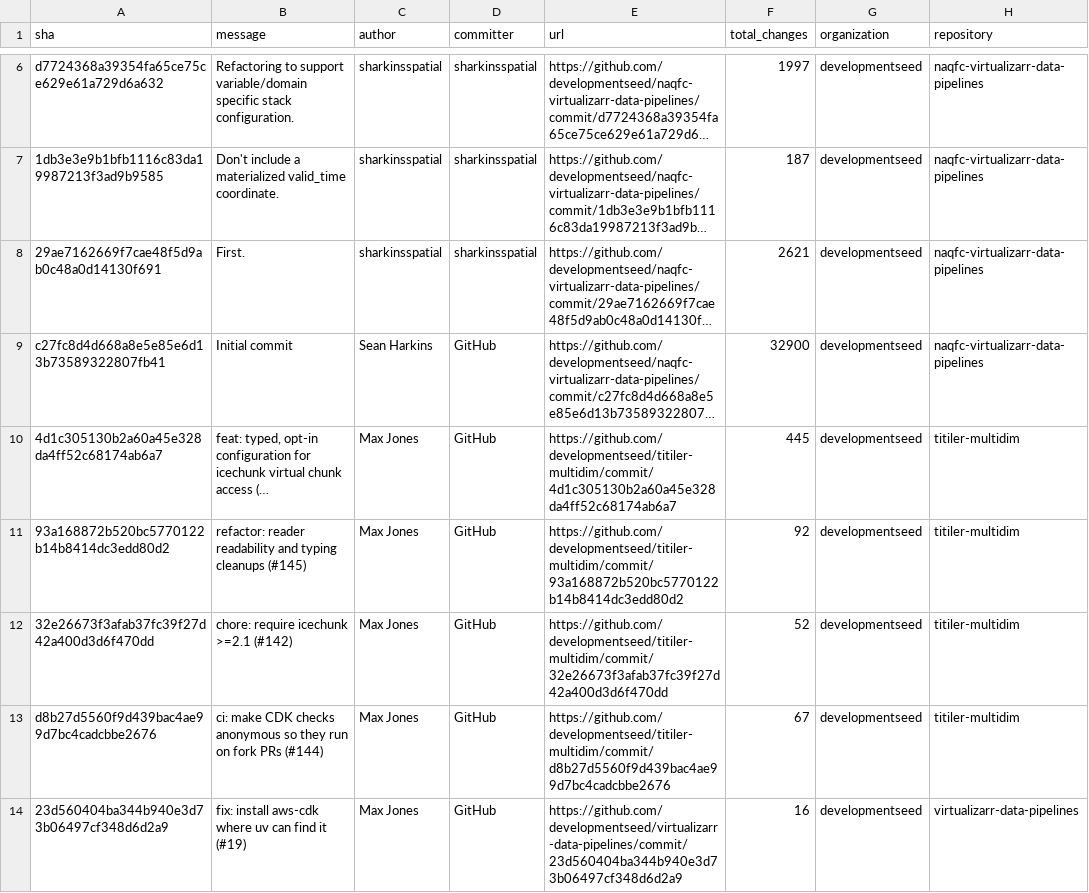
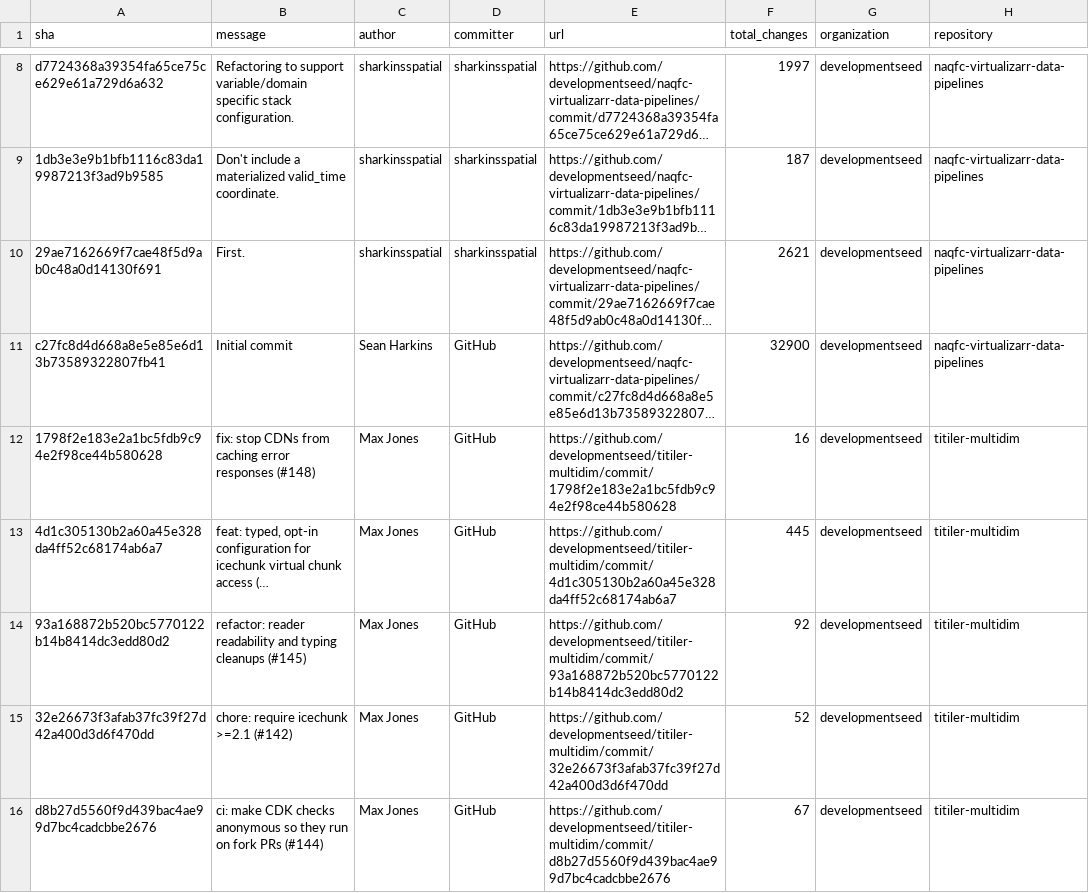
Before and after one commit to NASA-IMPACT/veda-odd, a CSV file: reports/output/pi-26.4-authored-commits.csv, drawn as a sheet; only a part is shown, gaps mark what is left out; the shorter side is filled out with more unchanged rows; long unchanged cells end in …; the diff covers the shown part only; the diff names each change by its address in the sheet, - before the commit and + after, or states it on an @@ line.

```diff
--- a/reports/output/pi-26.4-authored-commits.csv
+++ b/reports/output/pi-26.4-authored-commits.csv
+row 12: 1798f2e183e2a1bc5fdb9c94e2f98ce44b580628 | fix: stop CDNs from caching error responses (#148) | Max Jones | GitHub | https://github.com/developmentseed/titiler-multidim/commit/1798f2e183e2a1bc5fdb9c94e2f98ce44b580628 | 16 | developmentseed | titiler-multidim
```
Also changed, not shown: 10 added rows elsewhere in this file, reports/output/pi-26.4-engagement.csv, reports/output/pi-26.4-resolved-issues-prs.csv, 3 other files.
